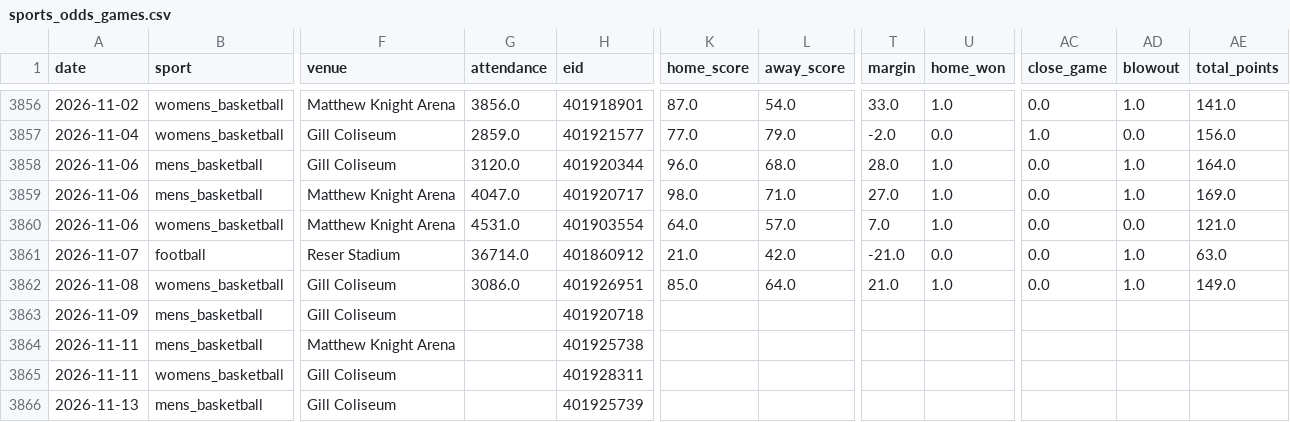
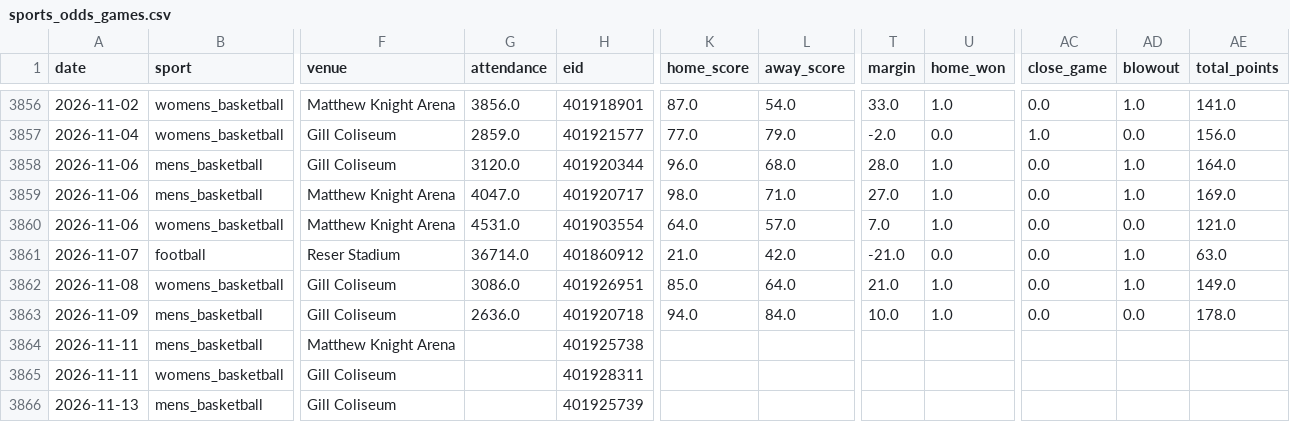
Before and after one commit to Churchy156/eugene-sky, a CSV file: data/sports_odds_games.csv, drawn as a sheet; only a part is shown, gaps mark what is left out; the diff names each change by its address in the sheet, - before the commit and + after, or states it on an @@ line.

```diff
--- a/data/sports_odds_games.csv
+++ b/data/sports_odds_games.csv
-G3863 (attendance): (empty)
+G3863 (attendance): 2636.0
-K3863 (home_score): (empty)
+K3863 (home_score): 94.0
-L3863 (away_score): (empty)
+L3863 (away_score): 84.0
-T3863 (margin): (empty)
+T3863 (margin): 10.0
-U3863 (home_won): (empty)
+U3863 (home_won): 1.0
-AC3863 (close_game): (empty)
+AC3863 (close_game): 0.0
-AD3863 (blowout): (empty)
+AD3863 (blowout): 0.0
-AE3863 (total_points): (empty)
+AE3863 (total_points): 178.0
```
Also changed, not shown: data/sports_games_100mi.csv, 13 other files.
